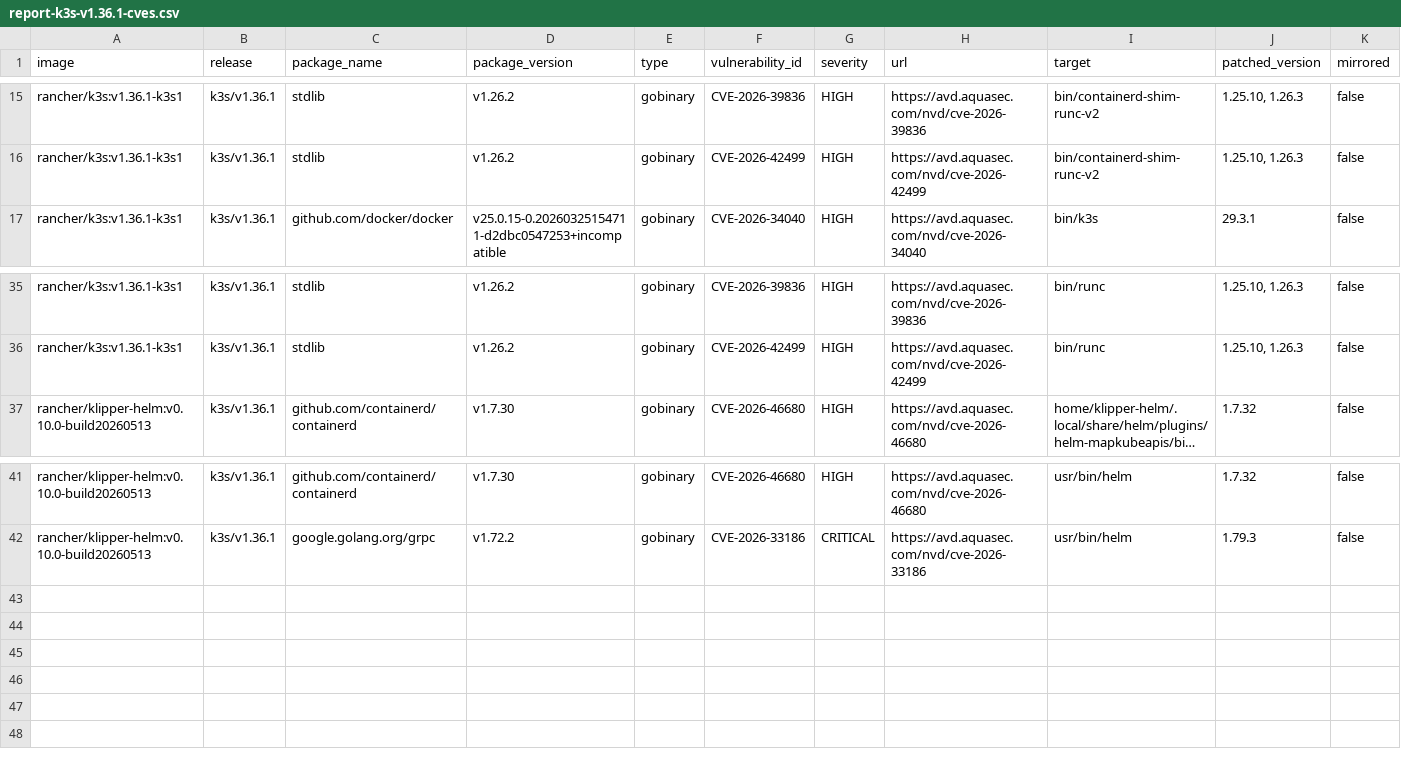
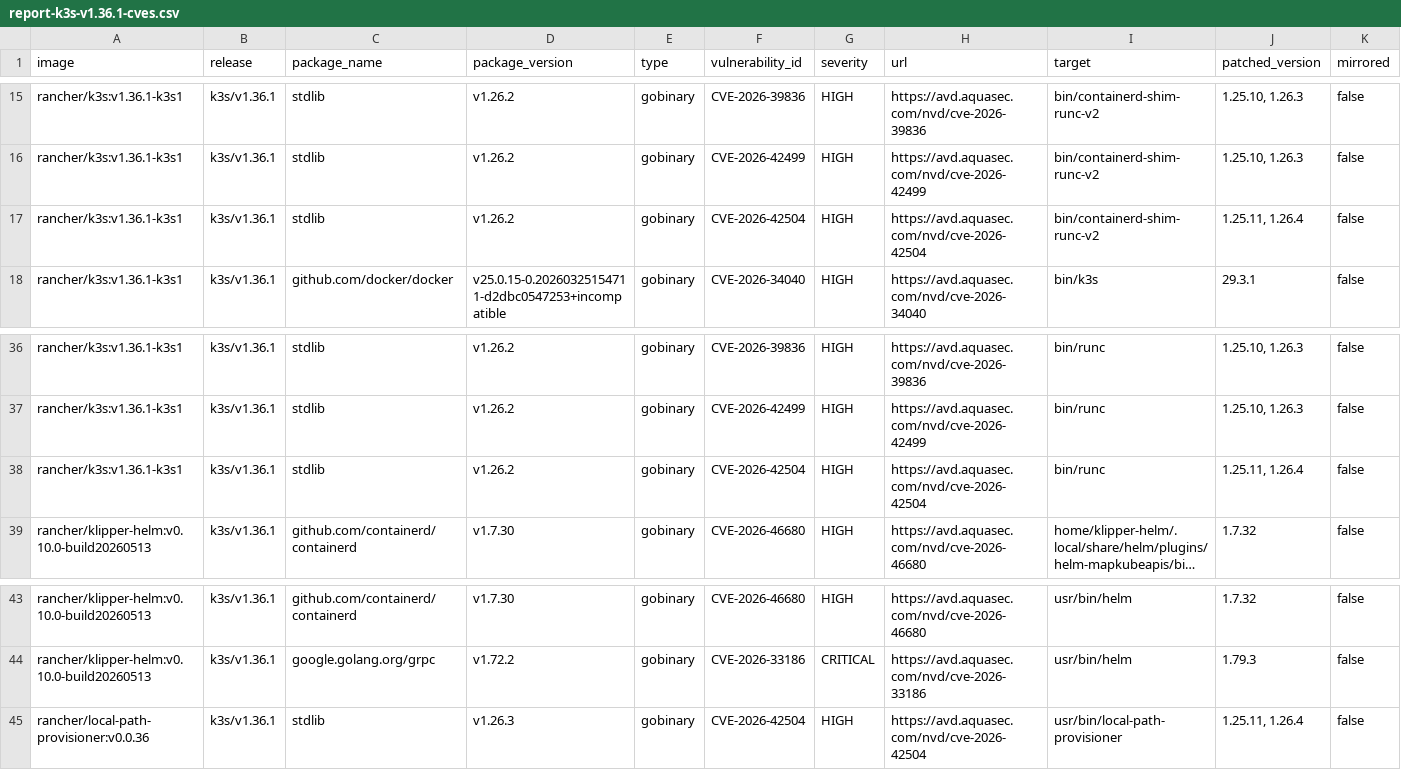
Before and after one commit to k3s-io/scans, a CSV file: docs/csv/report-k3s-v1.36.1-cves.csv, drawn as a sheet; only a part is shown, gaps mark what is left out; long unchanged cells end in …; rows hold the shown columns only; the diff names each change by its address in the sheet, - before the commit and + after, or states it on an @@ line.

```diff
--- a/docs/csv/report-k3s-v1.36.1-cves.csv
+++ b/docs/csv/report-k3s-v1.36.1-cves.csv
+row 17: rancher/k3s:v1.36.1-k3s1 | k3s/v1.36.1 | stdlib | v1.26.2 | gobinary | CVE-2026-42504 | HIGH | https://avd.aquasec.com/nvd/cve-2026-42504 | bin/containerd-shim-runc-v2 | 1.25.11, 1.26.4 | false
+row 38: rancher/k3s:v1.36.1-k3s1 | k3s/v1.36.1 | stdlib | v1.26.2 | gobinary | CVE-2026-42504 | HIGH | https://avd.aquasec.com/nvd/cve-2026-42504 | bin/runc | 1.25.11, 1.26.4 | false
+row 45: rancher/local-path-provisioner:v0.0.36 | k3s/v1.36.1 | stdlib | v1.26.3 | gobinary | CVE-2026-42504 | HIGH | https://avd.aquasec.com/nvd/cve-2026-42504 | usr/bin/local-path-provisioner | 1.25.11, 1.26.4 | false
```
Also changed, not shown: docs/csv/report-k3s-v1.33.12-cves.csv, docs/csv/report-k3s-v1.34.8-cves.csv, 6 other files.
